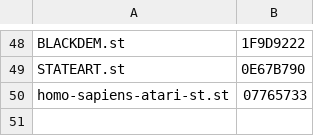
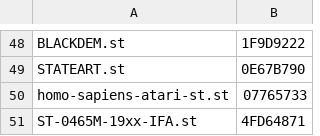
Before and after one commit to sidecartridge/atarist-public-floppy-db, a CSV file: images_crc32.csv, drawn as a sheet; only a part is shown, gaps mark what is left out.

```diff
--- a/images_crc32.csv
+++ b/images_crc32.csv
@@ -50 +50,2 @@
 "homo-sapiens-atari-st.st";"07765733"
+"ST-0465M-19xx-IFA.st";"4FD64871"
```
Also changed, not shown: 2 other files.
